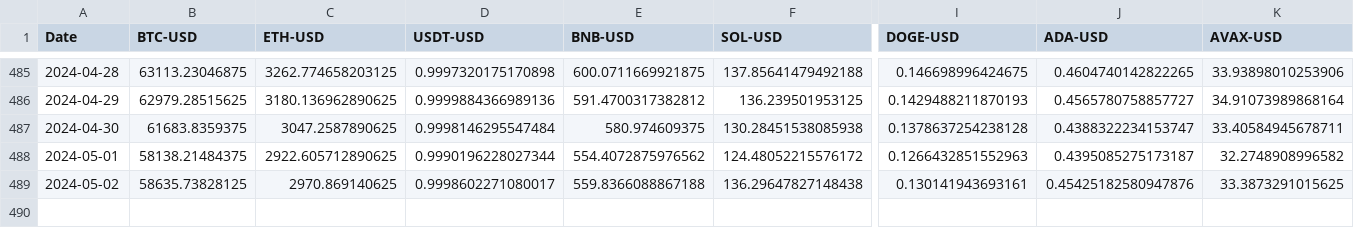
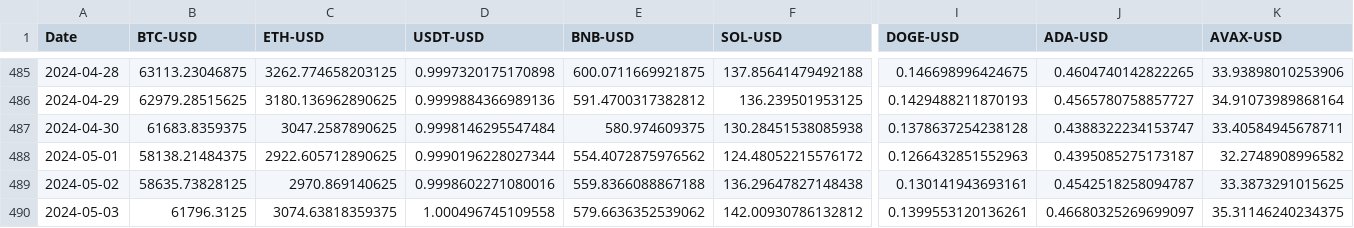
Before and after one commit to MarkWentink/crypto_simulator, a CSV file: data/prices.csv, drawn as a sheet; only a part is shown, gaps mark what is left out; rows hold the shown columns only; the diff names each change by its address in the sheet, - before the commit and + after, or states it on an @@ line.

```diff
--- a/data/prices.csv
+++ b/data/prices.csv
-D489 (USDT-USD): 0.9998602271080017
+D489 (USDT-USD): 0.9998602271080016
-J489 (ADA-USD): 0.45425182580947876
+J489 (ADA-USD): 0.4542518258094787
+row 490: 2024-05-03 | 61796.3125 | 3074.63818359375 | 1.000496745109558 | 579.6636352539062 | 142.00930786132812 | 0.1399553120136261 | 0.46680325269699097 | 35.31146240234375
```
Also changed, not shown: 5 other files.
